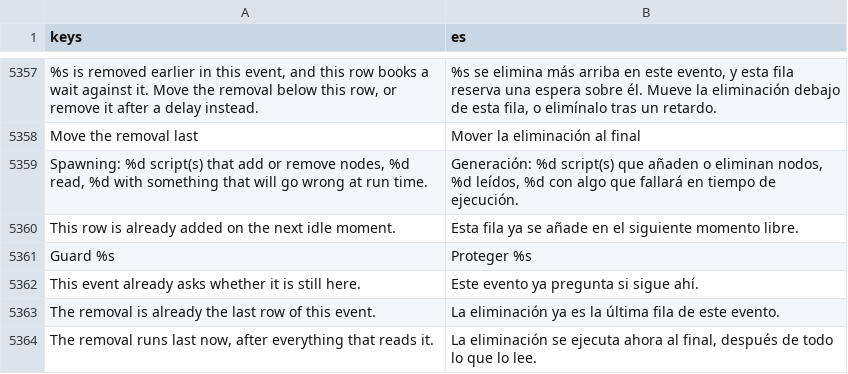
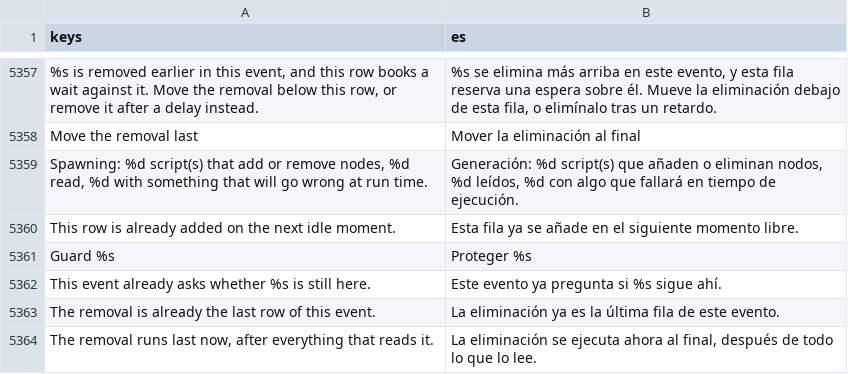
Before and after one commit to SalmanShhh/Godot-EventSheet-Visual-Scripting, a CSV file: addons/eventsheet/translations/es.csv, drawn as a sheet; only a part is shown, gaps mark what is left out.

```diff
--- a/addons/eventsheet/translations/es.csv
+++ b/addons/eventsheet/translations/es.csv
@@ -5385,3 +5385,3 @@ This row is already added on the next idle moment.,Esta fila ya se añade en el
 Guard %s,Proteger %s
-This event already asks whether it is still here.,Este evento ya pregunta si sigue ahí.
+This event already asks whether %s is still here.,Este evento ya pregunta si %s sigue ahí.
 The removal is already the last row of this event.,La eliminación ya es la última fila de este evento.
```
Also changed, not shown: addons/eventsheet/translations/fr.csv, addons/eventsheet/translations/it.csv, 9 other files.
